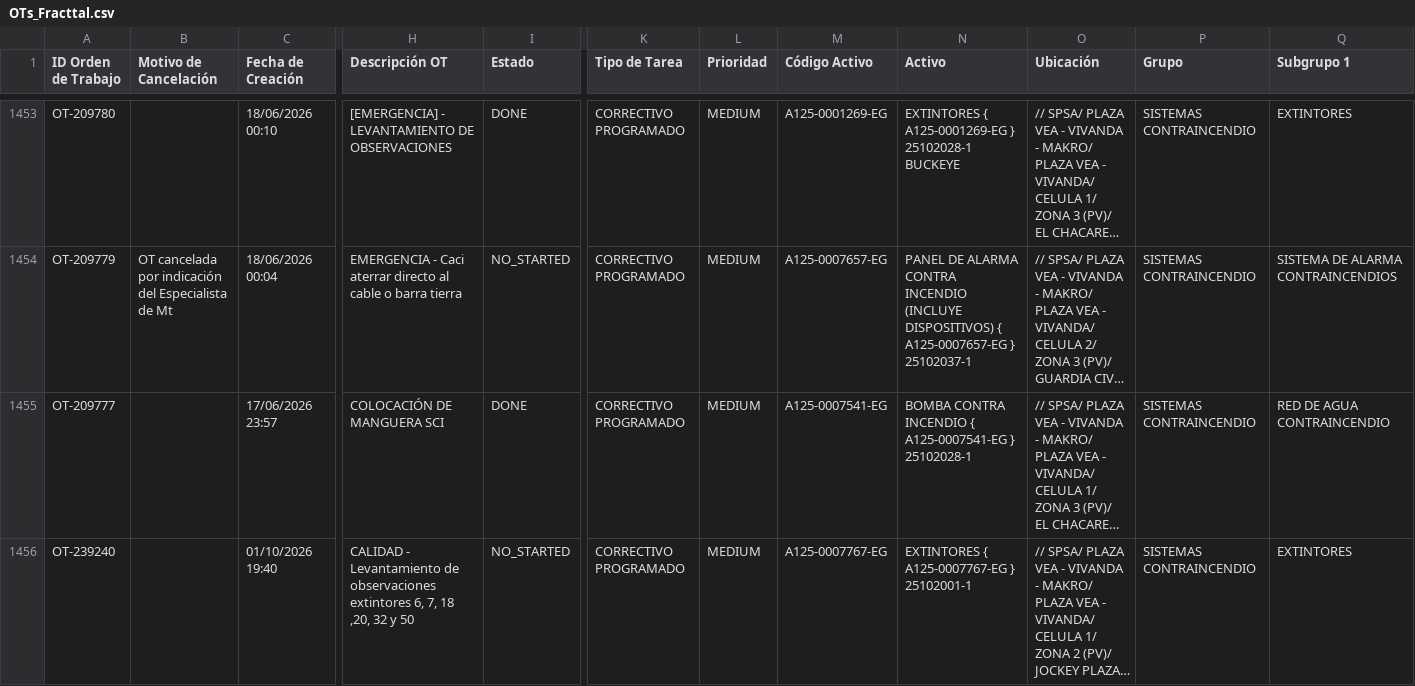
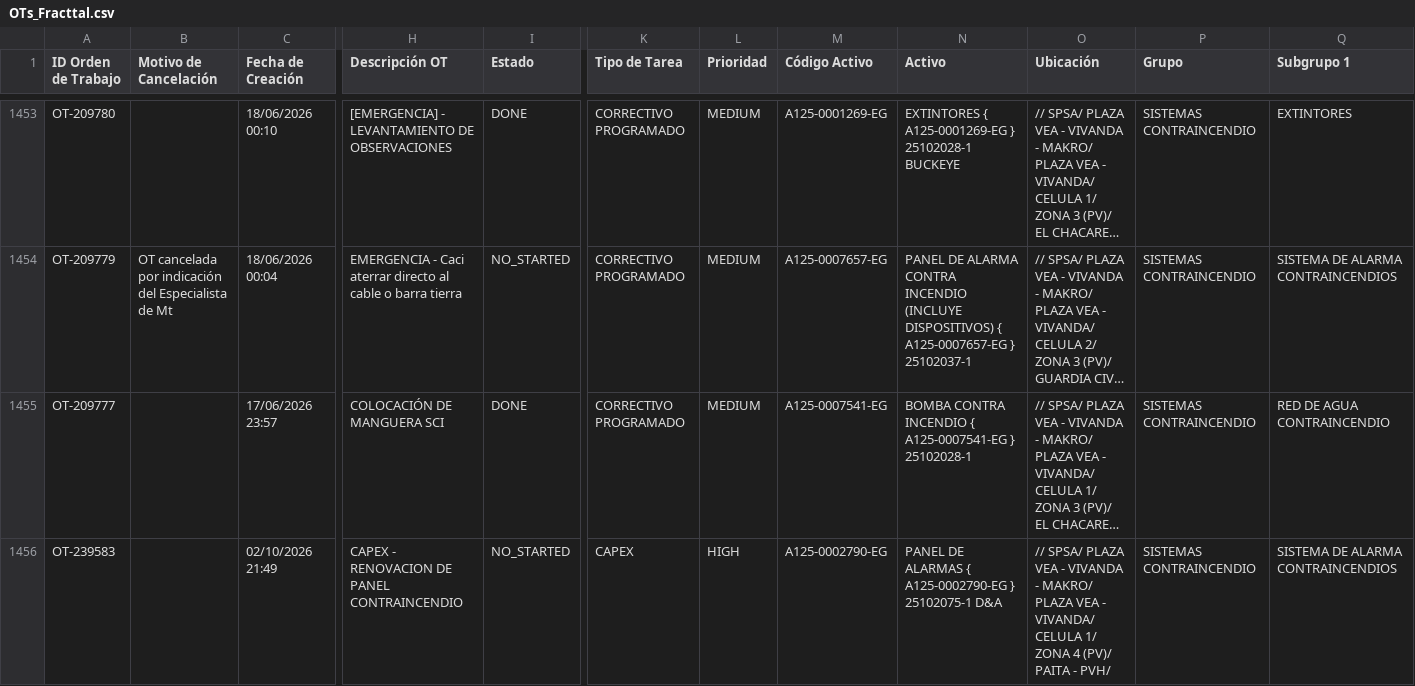
Before and after one commit to Andres-St1/fracttal-ots, a CSV file: OTs_Fracttal.csv, drawn as a sheet; only a part is shown, gaps mark what is left out; the shorter side is filled out with more unchanged rows; long unchanged cells end in …; rows hold the shown columns only; the diff covers the shown part only; the diff names each change by its address in the sheet, - before the commit and + after, or states it on an @@ line.

```diff
--- a/OTs_Fracttal.csv
+++ b/OTs_Fracttal.csv
+row 1456: OT-239583 |  | 02/10/2026 21:49 | CAPEX - RENOVACION DE PANEL CONTRAINCENDIO | NO_STARTED | CAPEX | HIGH | A125-0002790-EG | PANEL DE ALARMAS { A125-0002790-EG } 25102075-1 D&A | // SPSA/ PLAZA VEA - VIVANDA - MAKRO/ PLAZA VEA - VIVANDA/ CELULA 1/ ZONA 4 (PV)/ PAITA - PVH/ | SISTEMAS CONTRAINCENDIO | SISTEMA DE ALARMA CONTRAINCENDIOS
```
Also changed, not shown: 1 added row elsewhere in this file.
